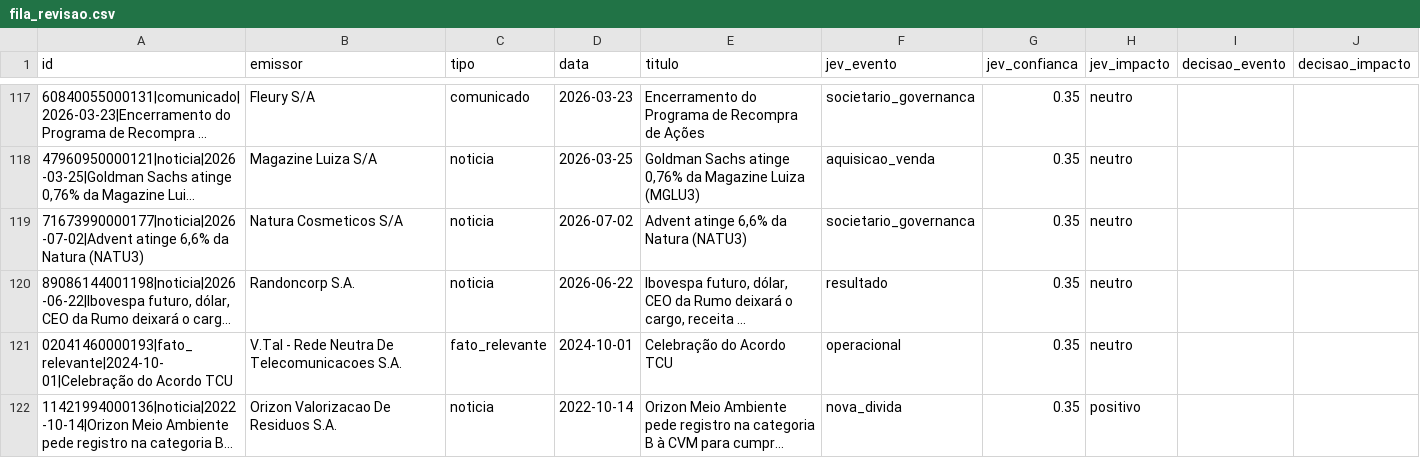
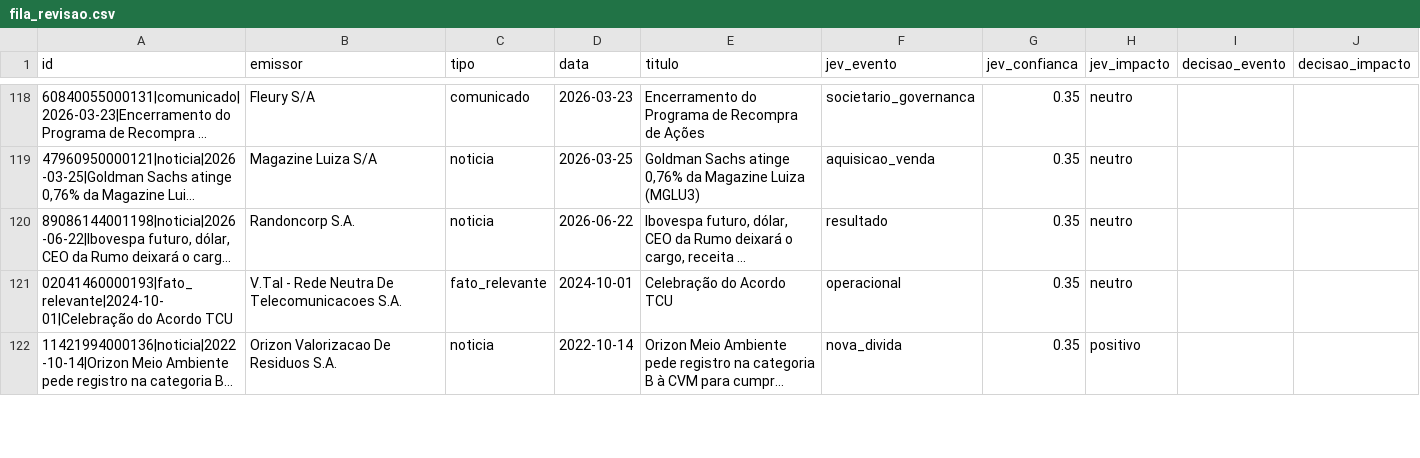
Before and after one commit to alissondpoliveira/grafo-credito, a CSV file: dados/derivados/jev/fila_revisao.csv, drawn as a sheet; only a part is shown, gaps mark what is left out; long unchanged cells end in …; removed rows and columns are numbered as before the commit, all else as after; the diff covers the shown part only; the diff names each change by its address in the sheet, - before the commit and + after, or states it on an @@ line.

```diff
--- a/dados/derivados/jev/fila_revisao.csv
+++ b/dados/derivados/jev/fila_revisao.csv
-row 119: 71673990000177|noticia|2026-07-02|Advent atinge 6,6% da Natura (NATU3) | Natura Cosmeticos S/A | noticia | 2026-07-02 | Advent atinge 6,6% da Natura (NATU3) | societario_governanca | 0.35 | neutro
```
Also changed, not shown: 9 added rows and 7 removed rows elsewhere in this file, dados/derivados/pares/2026-10-08.csv, 7 other files.
